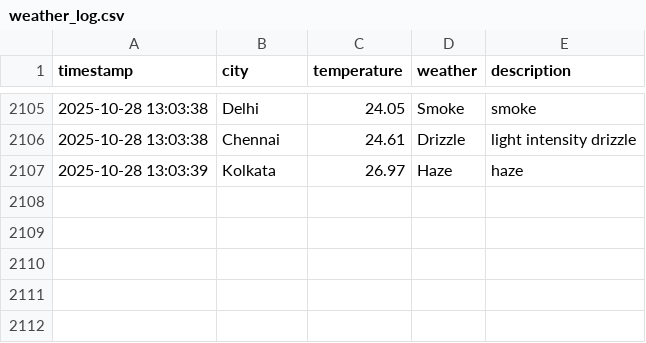
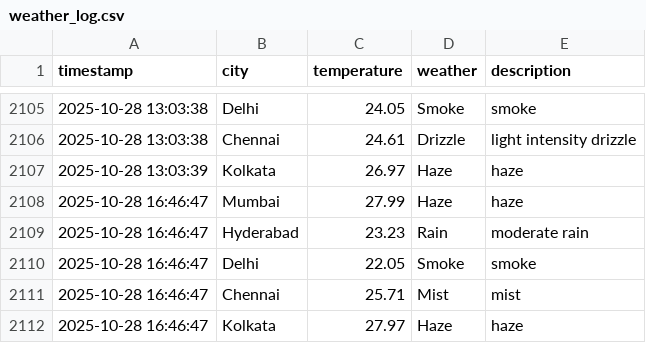
Before and after one commit to Harsh-KH-6/weather-tracking-automation, a CSV file: weather_log.csv, drawn as a sheet; only a part is shown, gaps mark what is left out; the diff names each change by its address in the sheet, - before the commit and + after, or states it on an @@ line.

Commit message:
🌤️ Weather Update - 2025-10-28 16:46:47 UTC
Automated weather data collection for Indian cities:
- Mumbai, Hyderabad, Delhi, Chennai, Kolkata

This commit updates the weather_log.csv file with current weather conditions.
Generated by GitHub Actions workflow.

```diff
--- a/weather_log.csv
+++ b/weather_log.csv
+row 2108: 2025-10-28 16:46:47 | Mumbai | 27.99 | Haze | haze
+row 2109: 2025-10-28 16:46:47 | Hyderabad | 23.23 | Rain | moderate rain
+row 2110: 2025-10-28 16:46:47 | Delhi | 22.05 | Smoke | smoke
+row 2111: 2025-10-28 16:46:47 | Chennai | 25.71 | Mist | mist
+row 2112: 2025-10-28 16:46:47 | Kolkata | 27.97 | Haze | haze
```
